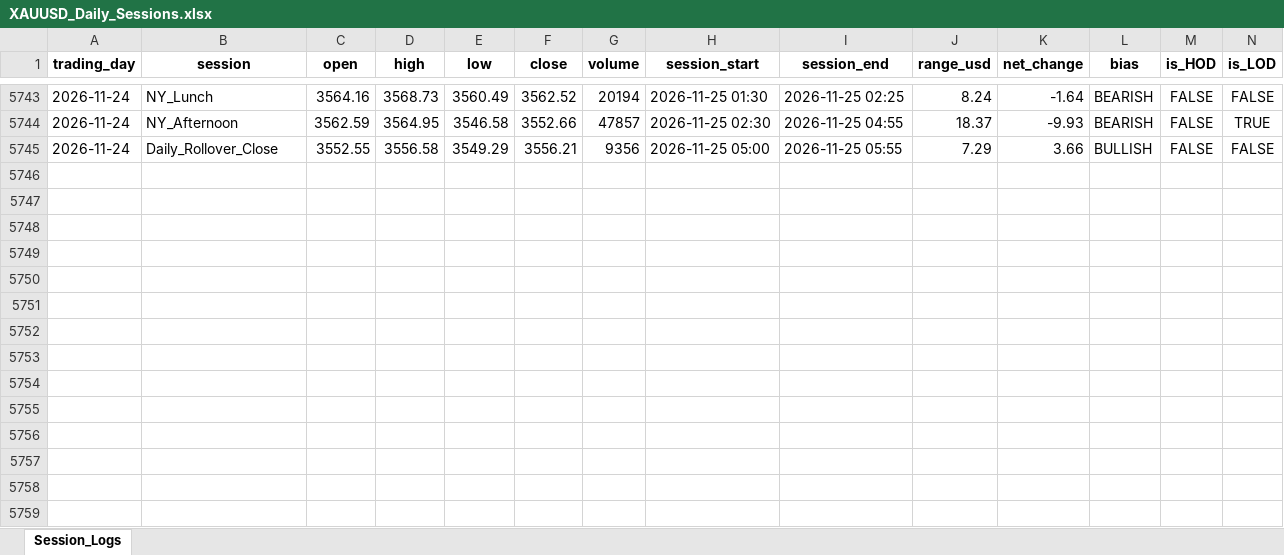
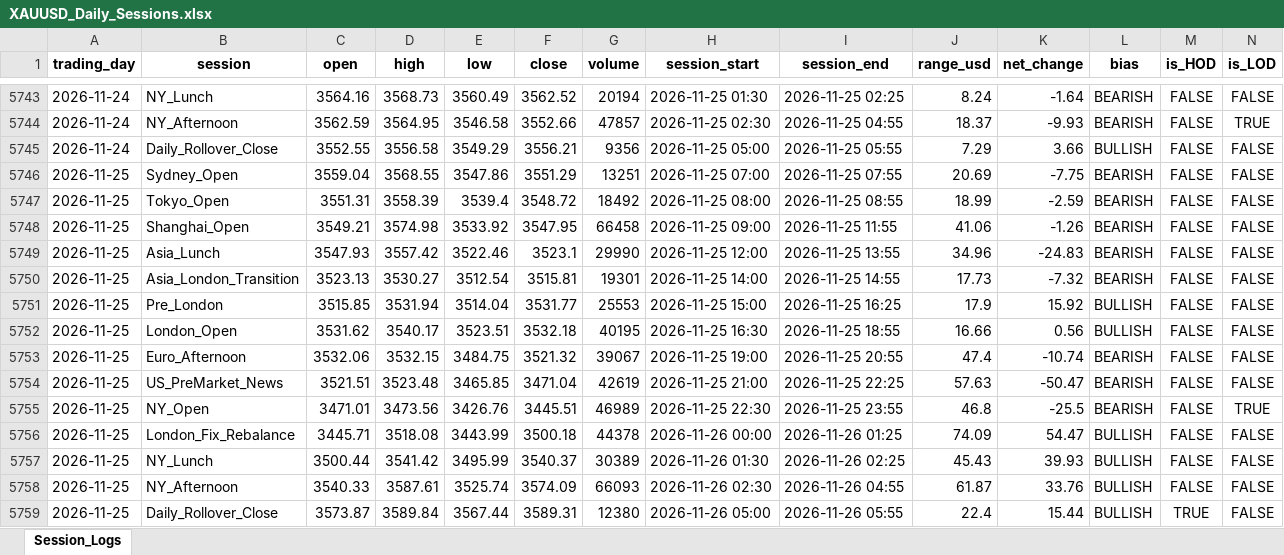
Before and after one commit to Jamesssurfer/XAUUSD-SessionTracker, an Excel workbook: XAUUSD_Daily_Sessions.xlsx, sheet Session_Logs, drawn as a sheet; only a part is shown, gaps mark what is left out; values as stored, in another font and other column widths than the file's, no borders; the diff names each change by its address in the sheet, - before the commit and + after, or states it on an @@ line.

Commit message:
Automated daily session update: 2026-11-26 09:41

```diff
--- a/XAUUSD_Daily_Sessions.xlsx (sheet Session_Logs)
+++ b/XAUUSD_Daily_Sessions.xlsx (sheet Session_Logs)
+row 5746: 2026-11-25 | Sydney_Open | 3559.04 | 3568.55 | 3547.86 | 3551.29 | 13251 | 2026-11-25 07:00 | 2026-11-25 07:55 | 20.69 | -7.75 | BEARISH | FALSE | FALSE
+row 5747: 2026-11-25 | Tokyo_Open | 3551.31 | 3558.39 | 3539.4 | 3548.72 | 18492 | 2026-11-25 08:00 | 2026-11-25 08:55 | 18.99 | -2.59 | BEARISH | FALSE | FALSE
+row 5748: 2026-11-25 | Shanghai_Open | 3549.21 | 3574.98 | 3533.92 | 3547.95 | 66458 | 2026-11-25 09:00 | 2026-11-25 11:55 | 41.06 | -1.26 | BEARISH | FALSE | FALSE
+row 5749: 2026-11-25 | Asia_Lunch | 3547.93 | 3557.42 | 3522.46 | 3523.1 | 29990 | 2026-11-25 12:00 | 2026-11-25 13:55 | 34.96 | -24.83 | BEARISH | FALSE | FALSE
+row 5750: 2026-11-25 | Asia_London_Transition | 3523.13 | 3530.27 | 3512.54 | 3515.81 | 19301 | 2026-11-25 14:00 | 2026-11-25 14:55 | 17.73 | -7.32 | BEARISH | FALSE | FALSE
+row 5751: 2026-11-25 | Pre_London | 3515.85 | 3531.94 | 3514.04 | 3531.77 | 25553 | 2026-11-25 15:00 | 2026-11-25 16:25 | 17.9 | 15.92 | BULLISH | FALSE | FALSE
+row 5752: 2026-11-25 | London_Open | 3531.62 | 3540.17 | 3523.51 | 3532.18 | 40195 | 2026-11-25 16:30 | 2026-11-25 18:55 | 16.66 | 0.56 | BULLISH | FALSE | FALSE
+row 5753: 2026-11-25 | Euro_Afternoon | 3532.06 | 3532.15 | 3484.75 | 3521.32 | 39067 | 2026-11-25 19:00 | 2026-11-25 20:55 | 47.4 | -10.74 | BEARISH | FALSE | FALSE
+row 5754: 2026-11-25 | US_PreMarket_News | 3521.51 | 3523.48 | 3465.85 | 3471.04 | 42619 | 2026-11-25 21:00 | 2026-11-25 22:25 | 57.63 | -50.47 | BEARISH | FALSE | FALSE
+row 5755: 2026-11-25 | NY_Open | 3471.01 | 3473.56 | 3426.76 | 3445.51 | 46989 | 2026-11-25 22:30 | 2026-11-25 23:55 | 46.8 | -25.5 | BEARISH | FALSE | TRUE
+row 5756: 2026-11-25 | London_Fix_Rebalance | 3445.71 | 3518.08 | 3443.99 | 3500.18 | 44378 | 2026-11-26 00:00 | 2026-11-26 01:25 | 74.09 | 54.47 | BULLISH | FALSE | FALSE
+row 5757: 2026-11-25 | NY_Lunch | 3500.44 | 3541.42 | 3495.99 | 3540.37 | 30389 | 2026-11-26 01:30 | 2026-11-26 02:25 | 45.43 | 39.93 | BULLISH | FALSE | FALSE
+row 5758: 2026-11-25 | NY_Afternoon | 3540.33 | 3587.61 | 3525.74 | 3574.09 | 66093 | 2026-11-26 02:30 | 2026-11-26 04:55 | 61.87 | 33.76 | BULLISH | FALSE | FALSE
+row 5759: 2026-11-25 | Daily_Rollover_Close | 3573.87 | 3589.84 | 3567.44 | 3589.31 | 12380 | 2026-11-26 05:00 | 2026-11-26 05:55 | 22.4 | 15.44 | BULLISH | TRUE | FALSE
```
